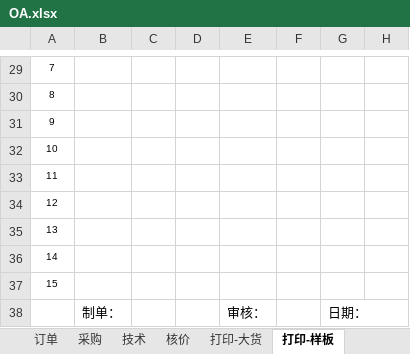
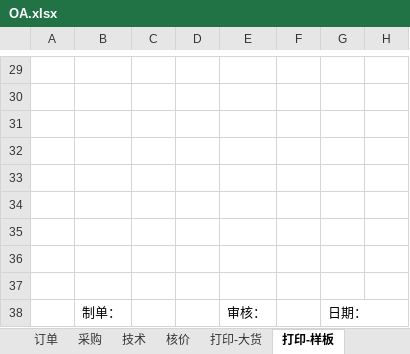
Before and after one commit to zengdecheng/zdcRepository, an Excel workbook: src/main/webapp/attachment/OA.xlsx, sheet 打印-样板, drawn as a sheet; only a part is shown, gaps mark what is left out; values as stored, in another font and other column widths than the file's, no borders; charts and pictures not drawn; the diff covers the shown part only; the diff names each change by its address in the sheet, - before the commit and + after, or states it on an @@ line.

```diff
--- a/src/main/webapp/attachment/OA.xlsx (sheet 打印-样板)
+++ b/src/main/webapp/attachment/OA.xlsx (sheet 打印-样板)
-A29: 7
+A29: (empty)
-A30: 8
+A30: (empty)
-A31: 9
+A31: (empty)
-A32: 10
+A32: (empty)
-A33: 11
+A33: (empty)
-A34: 12
+A34: (empty)
-A35: 13
+A35: (empty)
-A36: 14
+A36: (empty)
-A37: 15
+A37: (empty)
```
Also changed, not shown: 23 edited cells elsewhere in this sheet, sheet 订单, sheet 打印-大货.
